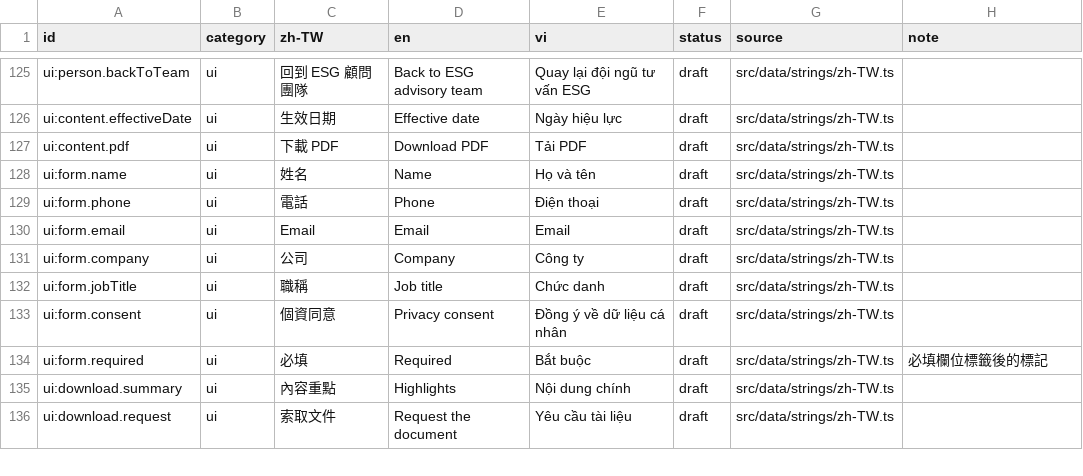
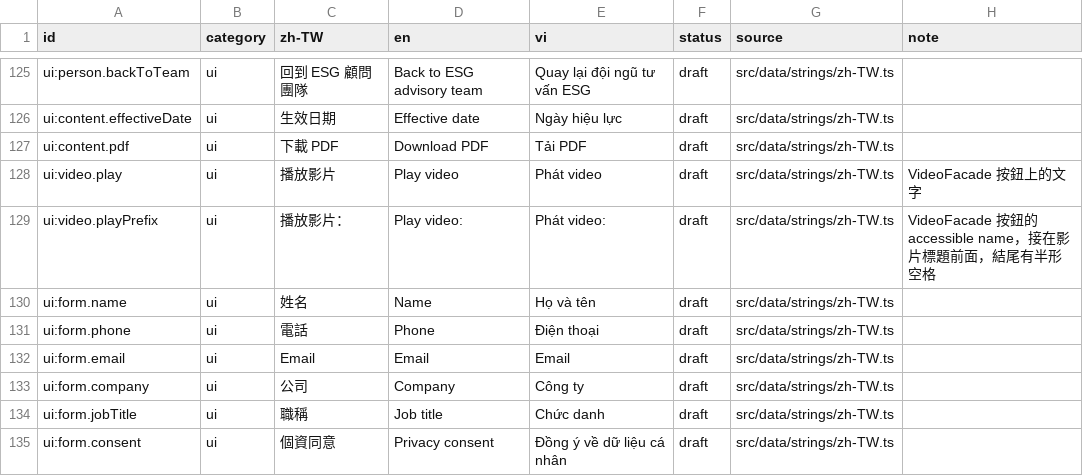
Before and after one commit to TPI-WenpinLiao/tpi-website-ai-poc, a CSV file: docs/i18n/glossary.csv, drawn as a sheet; only a part is shown, gaps mark what is left out; the shorter side is filled out with more unchanged rows.

```diff
--- a/docs/i18n/glossary.csv
+++ b/docs/i18n/glossary.csv
@@ -127,2 +127,4 @@ ui:content.effectiveDate,ui,生效日期,Effective date,Ngày hiệu lực,draft
 ui:content.pdf,ui,下載 PDF,Download PDF,Tải PDF,draft,src/data/strings/zh-TW.ts,
+ui:video.play,ui,播放影片,Play video,Phát video,draft,src/data/strings/zh-TW.ts,VideoFacade 按鈕上的文字
+ui:video.playPrefix,ui,播放影片：,"Play video: ","Phát video: ",draft,src/data/strings/zh-TW.ts,VideoFacade 按鈕的 accessible name，接在影片標題前面，結尾有半形空格
 ui:form.name,ui,姓名,Name,Họ và tên,draft,src/data/strings/zh-TW.ts,
```
Also changed, not shown: 11 other files.
